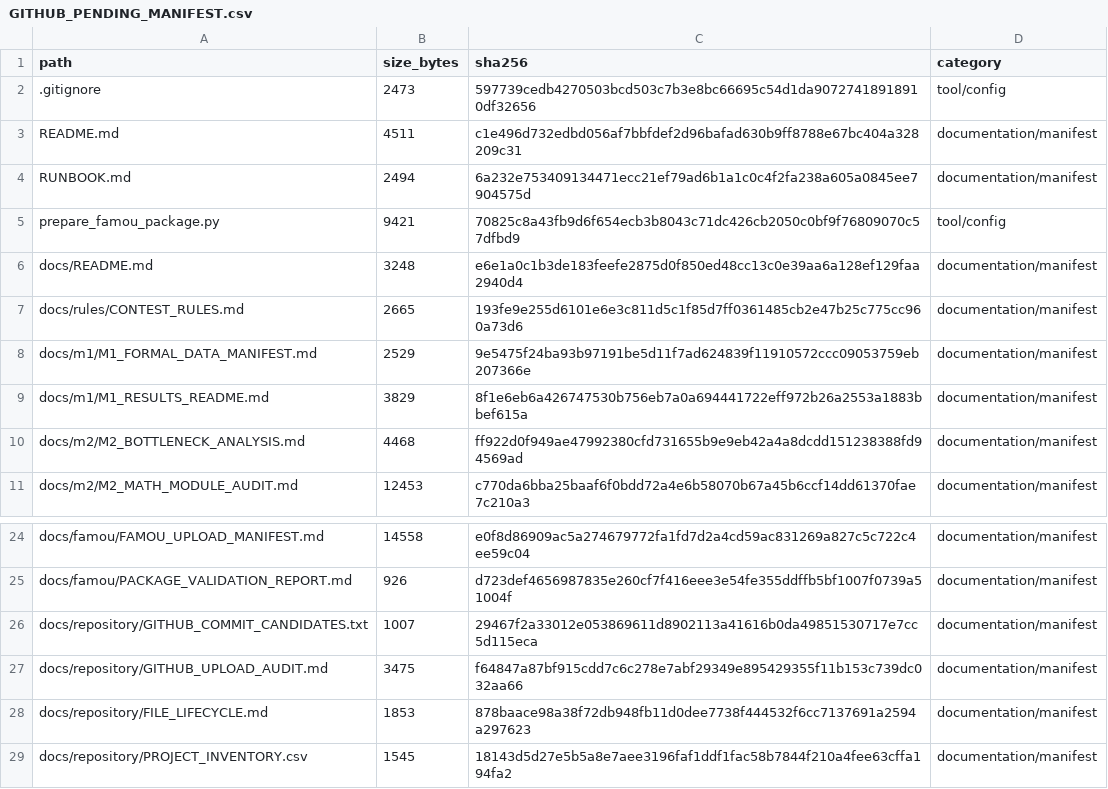
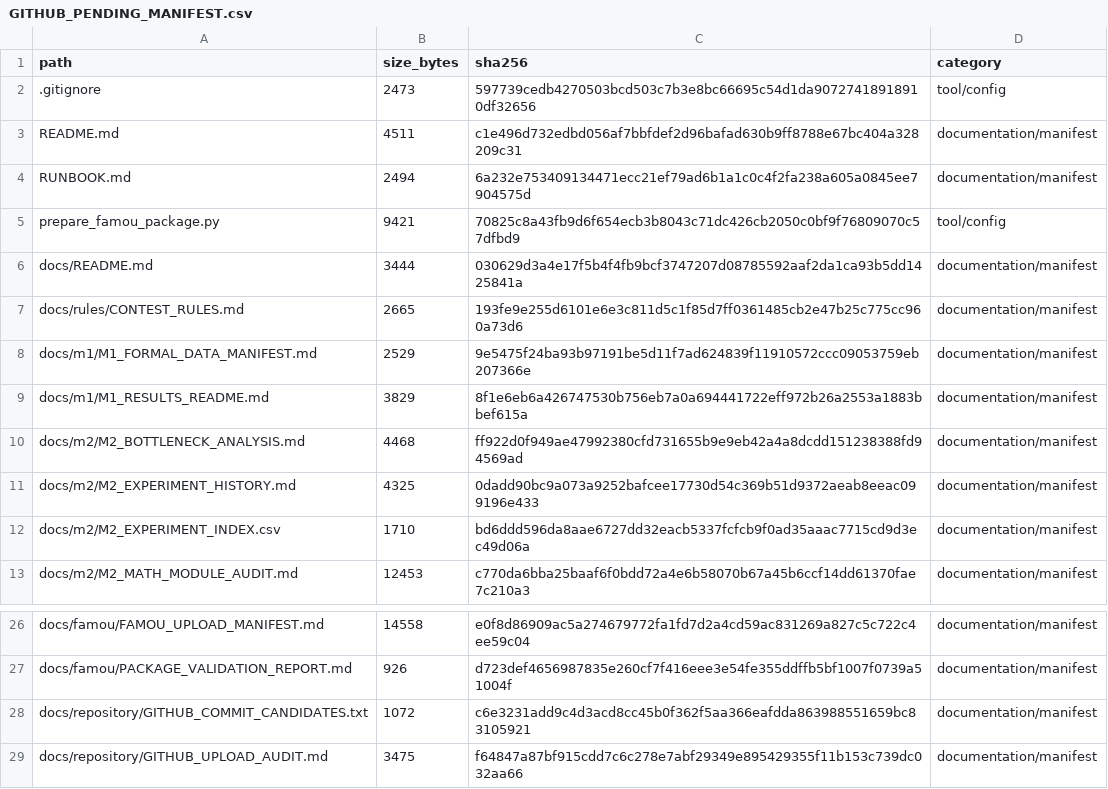
Before and after one commit to yitahutu79/M1_observation, a CSV file: docs/repository/GITHUB_PENDING_MANIFEST.csv, drawn as a sheet; only a part is shown, gaps mark what is left out; the shorter side is filled out with more unchanged rows.

Commit message:
Document M2 experiment outcomes and rejected attempts

```diff
--- a/docs/repository/GITHUB_PENDING_MANIFEST.csv
+++ b/docs/repository/GITHUB_PENDING_MANIFEST.csv
@@ -5,3 +5,3 @@ RUNBOOK.md,2494,6a232e753409134471ecc21ef79ad6b1a1c0c4f2fa238a605a0845ee7904575d
 prepare_famou_package.py,9421,70825c8a43fb9d6f654ecb3b8043c71dc426cb2050c0bf9f76809070c57dfbd9,tool/config
-docs/README.md,3248,e6e1a0c1b3de183feefe2875d0f850ed48cc13c0e39aa6a128ef129faa2940d4,documentation/manifest
+docs/README.md,3444,030629d3a4e17f5b4f4fb9bcf3747207d08785592aaf2da1ca93b5dd1425841a,documentation/manifest
 docs/rules/CONTEST_RULES.md,2665,193fe9e255d6101e6e3c811d5c1f85d7ff0361485cb2e47b25c775cc960a73d6,documentation/manifest
@@ -10,2 +10,4 @@ docs/m1/M1_RESULTS_README.md,3829,8f1e6eb6a426747530b756eb7a0a694441722eff972b26
 docs/m2/M2_BOTTLENECK_ANALYSIS.md,4468,ff922d0f949ae47992380cfd731655b9e9eb42a4a8dcdd151238388fd94569ad,documentation/manifest
+docs/m2/M2_EXPERIMENT_HISTORY.md,4325,0dadd90bc9a073a9252bafcee17730d54c369b51d9372aeab8eeac099196e433,documentation/manifest
+docs/m2/M2_EXPERIMENT_INDEX.csv,1710,bd6ddd596da8aae6727dd32eacb5337fcfcb9f0ad35aaac7715cd9d3ec49d06a,documentation/manifest
 docs/m2/M2_MATH_MODULE_AUDIT.md,12453,c770da6bba25baaf6f0bdd72a4e6b58070b67a45b6ccf14dd61370fae7c210a3,documentation/manifest
@@ -25,3 +27,3 @@ docs/famou/FAMOU_UPLOAD_MANIFEST.md,14558,e0f8d86909ac5a274679772fa1fd7d2a4cd59a
 docs/famou/PACKAGE_VALIDATION_REPORT.md,926,d723def4656987835e260cf7f416eee3e54fe355ddffb5bf1007f0739a51004f,documentation/manifest
-docs/repository/GITHUB_COMMIT_CANDIDATES.txt,1007,29467f2a33012e053869611d8902113a41616b0da49851530717e7cc5d115eca,documentation/manifest
+docs/repository/GITHUB_COMMIT_CANDIDATES.txt,1072,c6e3231add9c4d3acd8cc45b0f362f5aa366eafdda863988551659bc83105921,documentation/manifest
 docs/repository/GITHUB_UPLOAD_AUDIT.md,3475,f64847a87bf915cdd7c6c278e7abf29349e895429355f11b153c739dc032aa66,documentation/manifest
```
Also changed, not shown: 4 other files.
